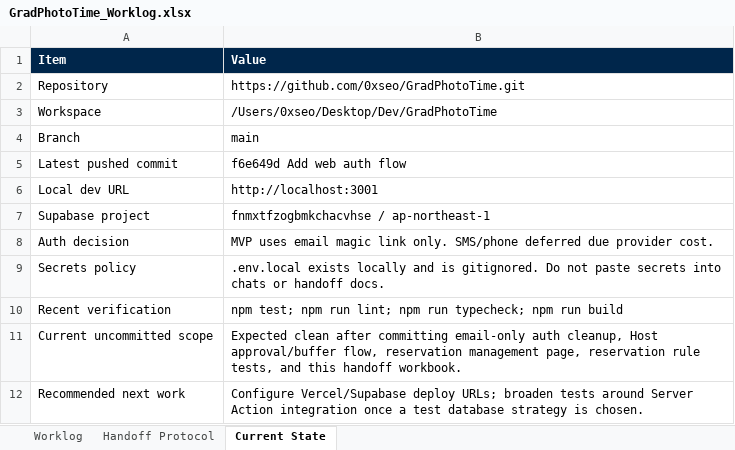
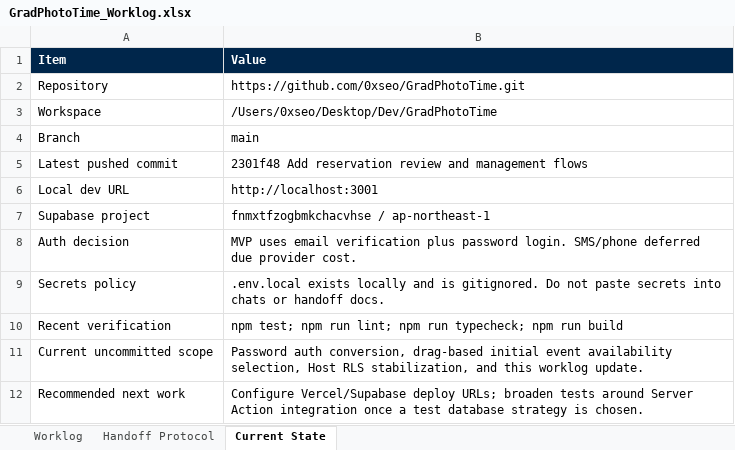
Before and after one commit to 0xseo/GradPhotoTime, an Excel workbook: handoff/GradPhotoTime_Worklog.xlsx, sheet Current State, drawn as a sheet; values as stored, in another font and other column widths than the file's, no borders; table styles not drawn; the diff names each change by its address in the sheet, - before the commit and + after, or states it on an @@ line.

Commit message:
Add password auth and host event setup

```diff
--- a/handoff/GradPhotoTime_Worklog.xlsx (sheet Current State)
+++ b/handoff/GradPhotoTime_Worklog.xlsx (sheet Current State)
-B5 (Value): f6e649d Add web auth flow
+B5 (Value): 2301f48 Add reservation review and management flows
-B8 (Value): …uses email magic link only. SMS/phone deferred…
+B8 (Value): …uses email verification plus password login. SMS/phone deferred…
-B11 (Value): Expected clean after committing email-only auth cleanup, Host approval/buffer flow, reservation management page, reservation rule tests, and this handoff workbook.
+B11 (Value): Password auth conversion, drag-based initial event availability selection, Host RLS stabilization, and this worklog update.
```
Also changed, not shown: sheet Worklog, 10 other files.
